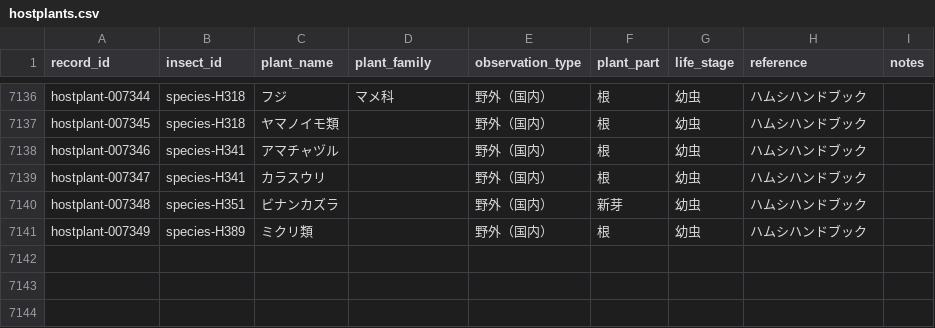
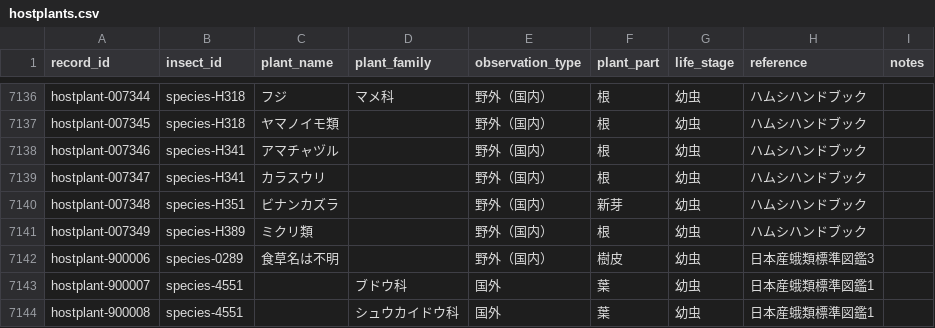
Before and after one commit to orau98/orau98.github.io, a CSV file: normalized_data/hostplants.csv, drawn as a sheet; only a part is shown, gaps mark what is left out; the diff names each change by its address in the sheet, - before the commit and + after, or states it on an @@ line.

Commit message:
feat(logging): introduce env-aware logger and refactor logs
- Add src/utils/logger.js with DEV/DEBUG_LOGS gating
- Silence noisy production logs in main.jsx; gate dev logs
- Replace console.* with logger in App, MothList, HostPlantList, HostPlantDetail, EmergenceTimeDisplay, utils
- Remove unused backup component

feat(data): add hostplant entries
- Add チビツマオレガ hostplant (species-0289)
- Add species-4551 hostplants for Vitaceae and Begoniaceae

chore(meta): regenerate meta pages and sitemaps

```diff
--- a/normalized_data/hostplants.csv
+++ b/normalized_data/hostplants.csv
+row 7142: hostplant-900006 | species-0289 | 食草名は不明 |  | 野外（国内） | 樹皮 | 幼虫 | 日本産蛾類標準図鑑3
+row 7143: hostplant-900007 | species-4551 |  | ブドウ科 | 国外 | 葉 | 幼虫 | 日本産蛾類標準図鑑1
+row 7144: hostplant-900008 | species-4551 |  | シュウカイドウ科 | 国外 | 葉 | 幼虫 | 日本産蛾類標準図鑑1
```
Also changed, not shown: public/hostplants.csv, 57 other files.
